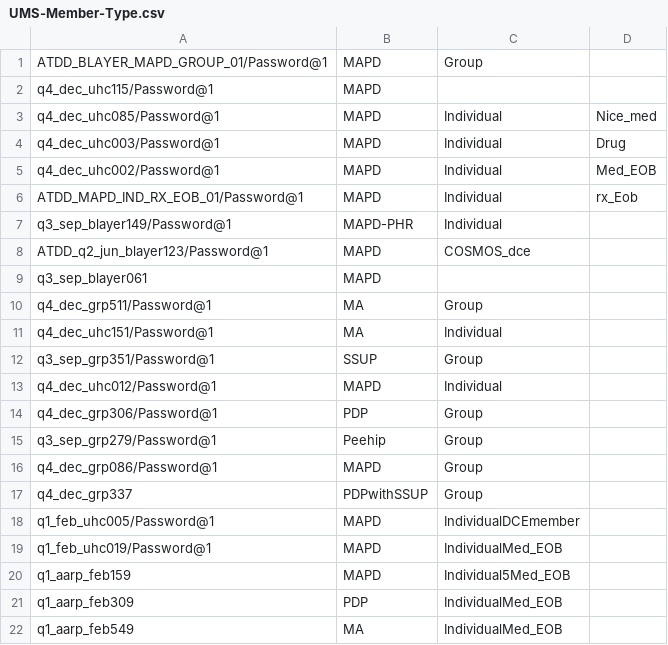
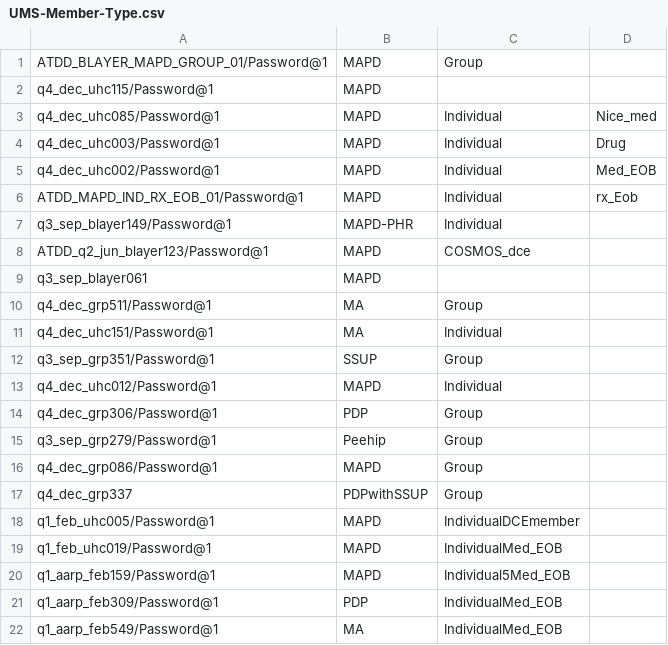
Before and after one commit to swati13oct/MnR, a CSV file: cukesatdd/src/main/resources/database/UMS-Member-Type.csv, drawn as a sheet.

Commit message:
F00000:US000000-Adding missing members

```diff
--- a/cukesatdd/src/main/resources/database/UMS-Member-Type.csv
+++ b/cukesatdd/src/main/resources/database/UMS-Member-Type.csv
@@ -19,4 +19,4 @@ q1_feb_uhc005/Password@1,MAPD,IndividualDCEmember
 q1_feb_uhc019/Password@1,MAPD,IndividualMed_EOB,
-q1_aarp_feb159,MAPD,Individual5Med_EOB,
-q1_aarp_feb309,PDP,IndividualMed_EOB,
-q1_aarp_feb549,MA,IndividualMed_EOB,
+q1_aarp_feb159/Password@1,MAPD,Individual5Med_EOB,
+q1_aarp_feb309/Password@1,PDP,IndividualMed_EOB,
+q1_aarp_feb549/Password@1,MA,IndividualMed_EOB,
```
